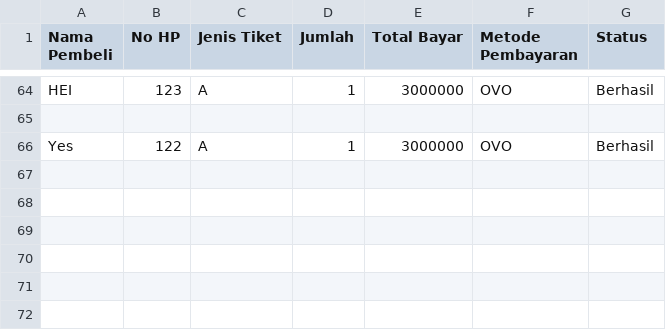
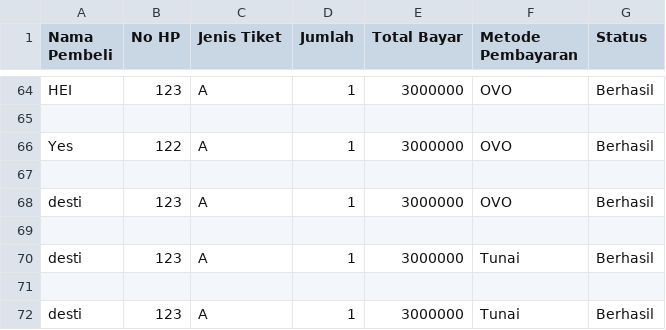
Before and after one commit to destinurannisa/4-TeamProject-TiketKonser-Prokom, a CSV file: rekap_transaksi.csv, drawn as a sheet; only a part is shown, gaps mark what is left out; the diff names each change by its address in the sheet, - before the commit and + after, or states it on an @@ line.

```diff
--- a/rekap_transaksi.csv
+++ b/rekap_transaksi.csv
+row 67: (empty)
+row 68: desti | 123 | A | 1 | 3000000 | OVO | Berhasil
+row 69: (empty)
+row 70: desti | 123 | A | 1 | 3000000 | Tunai | Berhasil
+row 71: (empty)
+row 72: desti | 123 | A | 1 | 3000000 | Tunai | Berhasil
```
Also changed, not shown: data_akun.csv, 3 other files.
